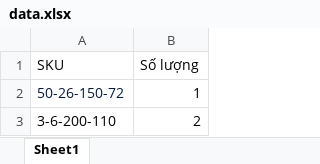
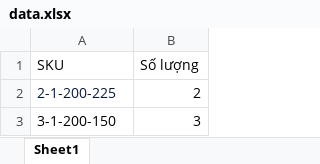
Before and after one commit to 88Owner/Auto-PO-Playwright, an Excel workbook: data.xlsx, sheet Sheet1, drawn as a sheet; values as stored, in another font and other column widths than the file's, no borders; removed rows and columns are numbered as before the commit, all else as after; the diff names each change by its address in the sheet, - before the commit and + after, or states it on an @@ line.

```diff
--- a/data.xlsx (sheet Sheet1)
+++ b/data.xlsx (sheet Sheet1)
-row 2: 50-26-150-72 | 1
-A2 (SKU): 3-6-200-110
+A2 (SKU): 2-1-200-225
-A2 text colour: black
+A2 text colour: #081B3A
+row 3: 3-1-200-150 | 3
```
Also changed, not shown: 6 other files.
